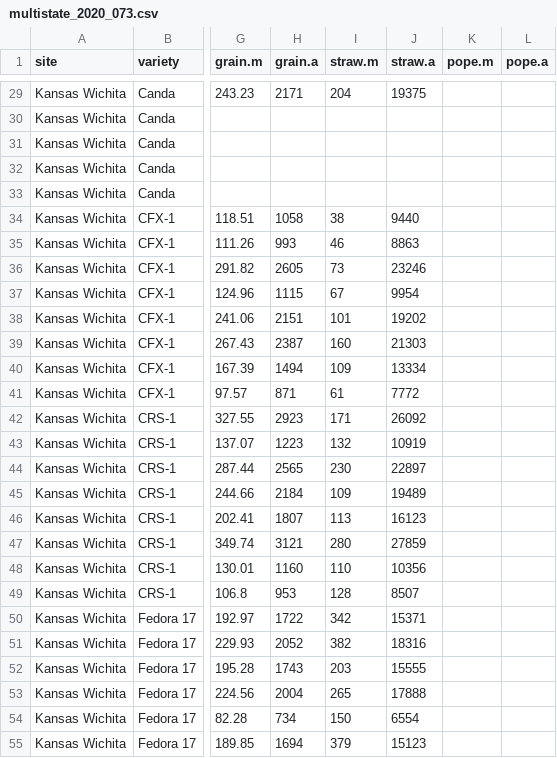
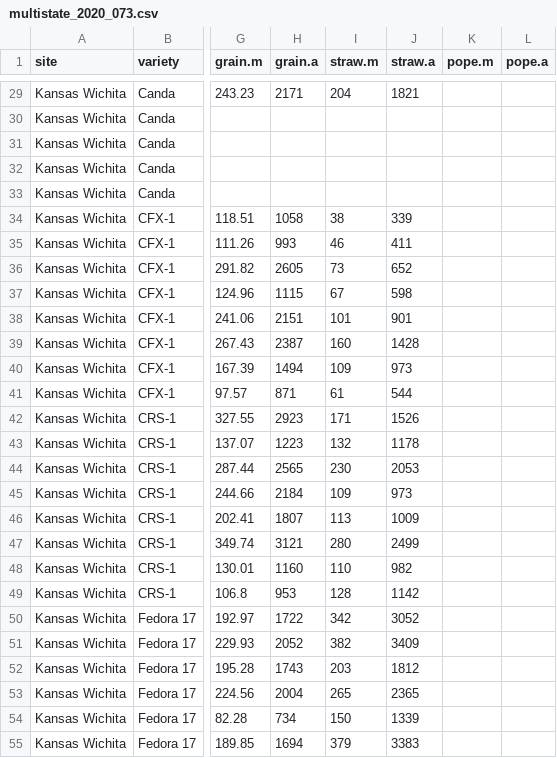
Before and after one commit to AjitWX/hemp-multistate, a CSV file: data/multistate_2020_073.csv, drawn as a sheet; only a part is shown, gaps mark what is left out; the diff covers the shown part only; the diff names each change by its address in the sheet, - before the commit and + after, or states it on an @@ line.

```diff
--- a/data/multistate_2020_073.csv
+++ b/data/multistate_2020_073.csv
-J29 (straw.a): 19375
+J29 (straw.a): 1821
-J34 (straw.a): 9440
+J34 (straw.a): 339
-J35 (straw.a): 8863
+J35 (straw.a): 411
-J36 (straw.a): 23246
+J36 (straw.a): 652
-J37 (straw.a): 9954
+J37 (straw.a): 598
-J38 (straw.a): 19202
+J38 (straw.a): 901
-J39 (straw.a): 21303
+J39 (straw.a): 1428
-J40 (straw.a): 13334
+J40 (straw.a): 973
-J41 (straw.a): 7772
+J41 (straw.a): 544
-J42 (straw.a): 26092
+J42 (straw.a): 1526
-J43 (straw.a): 10919
+J43 (straw.a): 1178
-J44 (straw.a): 22897
+J44 (straw.a): 2053
-J45 (straw.a): 19489
+J45 (straw.a): 973
-J46 (straw.a): 16123
+J46 (straw.a): 1009
-J47 (straw.a): 27859
+J47 (straw.a): 2499
-J48 (straw.a): 10356
+J48 (straw.a): 982
-J49 (straw.a): 8507
+J49 (straw.a): 1142
-J50 (straw.a): 15371
+J50 (straw.a): 3052
-J51 (straw.a): 18316
+J51 (straw.a): 3409
-J52 (straw.a): 15555
+J52 (straw.a): 1812
-J53 (straw.a): 17888
+J53 (straw.a): 2365
-J54 (straw.a): 6554
+J54 (straw.a): 1339
-J55 (straw.a): 15123
+J55 (straw.a): 3383
```
Also changed, not shown: 129 edited cells elsewhere in this file, data/multistate_2020_111.csv, data/multistate_2020_152.csv, 24 other files.
